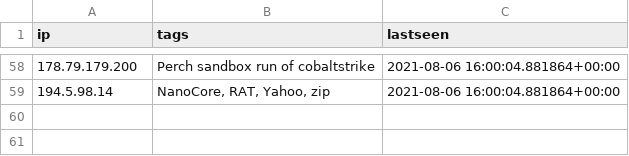
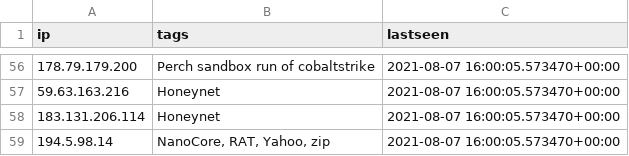
Before and after one commit to PerchSecurity/PerchLabs, a CSV file: ips.csv, drawn as a sheet; only a part is shown, gaps mark what is left out; the diff covers the shown part only.

```diff
--- a/ips.csv
+++ b/ips.csv
@@ -58,2 +56,4 @@
-"178.79.179.200","Perch sandbox run of cobaltstrike","2021-08-06 16:00:04.881864+00:00"
-"194.5.98.14","NanoCore, RAT, Yahoo, zip","2021-08-06 16:00:04.881864+00:00"
+"178.79.179.200","Perch sandbox run of cobaltstrike","2021-08-07 16:00:05.573470+00:00"
+"59.63.163.216","Honeynet","2021-08-07 16:00:05.573470+00:00"
+"183.131.206.114","Honeynet","2021-08-07 16:00:05.573470+00:00"
+"194.5.98.14","NanoCore, RAT, Yahoo, zip","2021-08-07 16:00:05.573470+00:00"
```
Also changed, not shown: 18 added rows, 20 removed rows and 39 edited cells elsewhere in this file, 2 other files.
